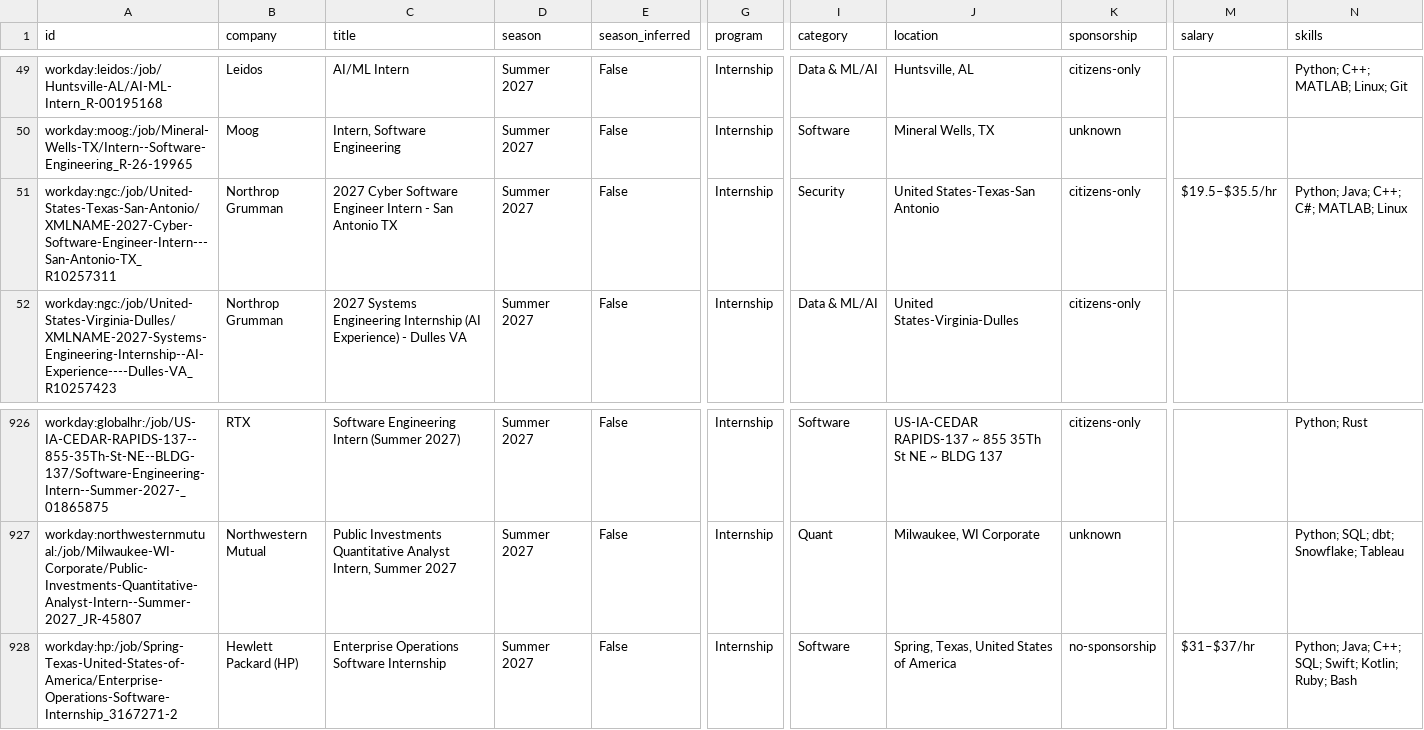
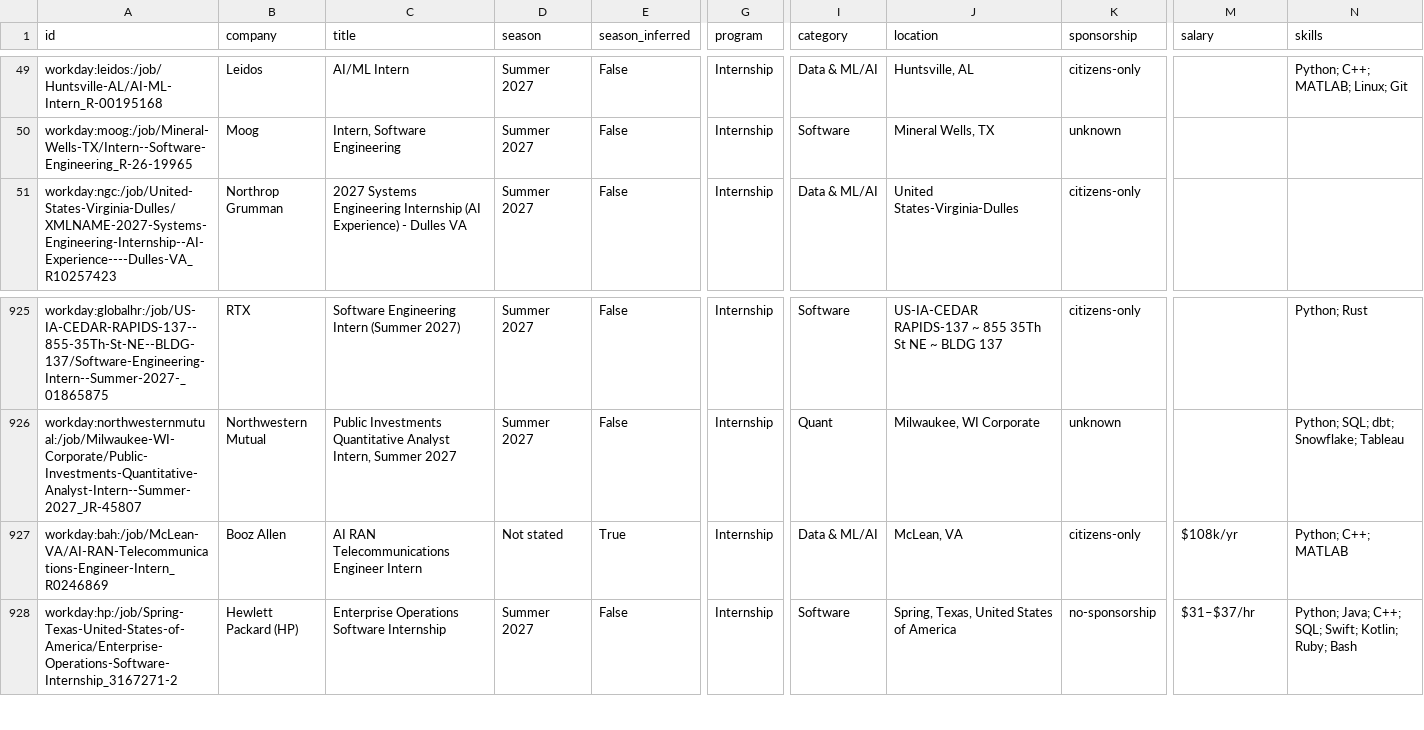
Before and after one commit to superasymmetry/internship-alerts, a CSV file: data/internships.csv, drawn as a sheet; only a part is shown, gaps mark what is left out; removed rows and columns are numbered as before the commit, all else as after; rows hold the shown columns only; the diff names each change by its address in the sheet, - before the commit and + after, or states it on an @@ line.

```diff
--- a/data/internships.csv
+++ b/data/internships.csv
-row 51: workday:ngc:/job/United-States-Texas-San-Antonio/XMLNAME-2027-Cyber-Software-Engineer-Intern---San-Antonio-TX_R10257311 | Northrop Grumman | 2027 Cyber Software Engineer Intern - San Antonio TX | Summer 2027 | False | Internship | Security | United States-Texas-San Antonio | citizens-only | $19.5–$35.5/hr | Python; Java; C++; C#; MATLAB; Linux
+row 927: workday:bah:/job/McLean-VA/AI-RAN-Telecommunications-Engineer-Intern_R0246869 | Booz Allen | AI RAN Telecommunications Engineer Intern | Not stated | True | Internship | Data & ML/AI | McLean, VA | citizens-only | $108k/yr | Python; C++; MATLAB
```
Also changed, not shown: docs/internships.csv, 12 other files.
